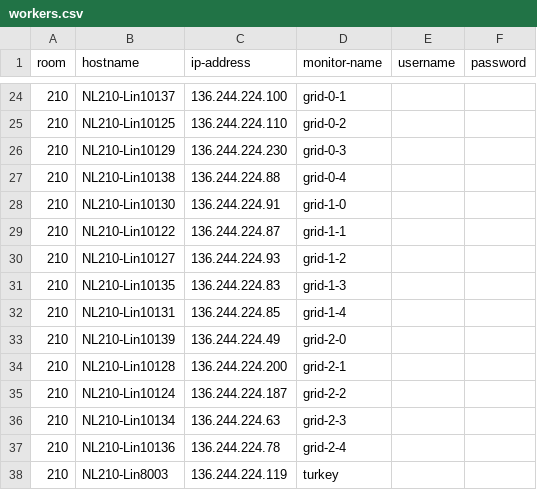
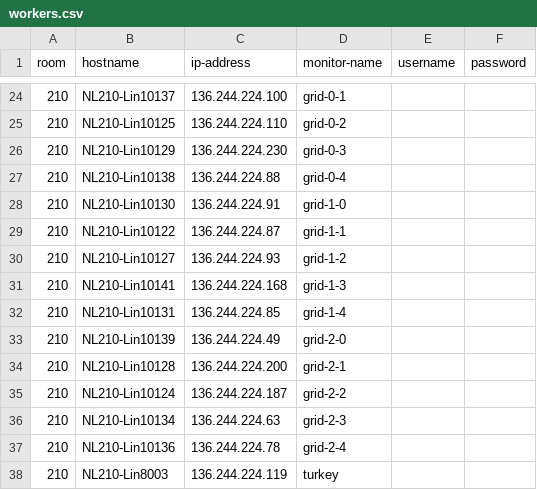
Before and after one commit to ConnAALL/camelRay, a CSV file: workers.csv, drawn as a sheet; only a part is shown, gaps mark what is left out.

Commit message:
Replace the non-connecting grid computer.

```diff
--- a/workers.csv
+++ b/workers.csv
@@ -30,3 +30,3 @@ room,hostname,ip-address,monitor-name,username,password
 210,NL210-Lin10127,136.244.224.93,grid-1-2,,
-210,NL210-Lin10135,136.244.224.83,grid-1-3,,
+210,NL210-Lin10141,136.244.224.168,grid-1-3,,
 210,NL210-Lin10131,136.244.224.85,grid-1-4,,
```
